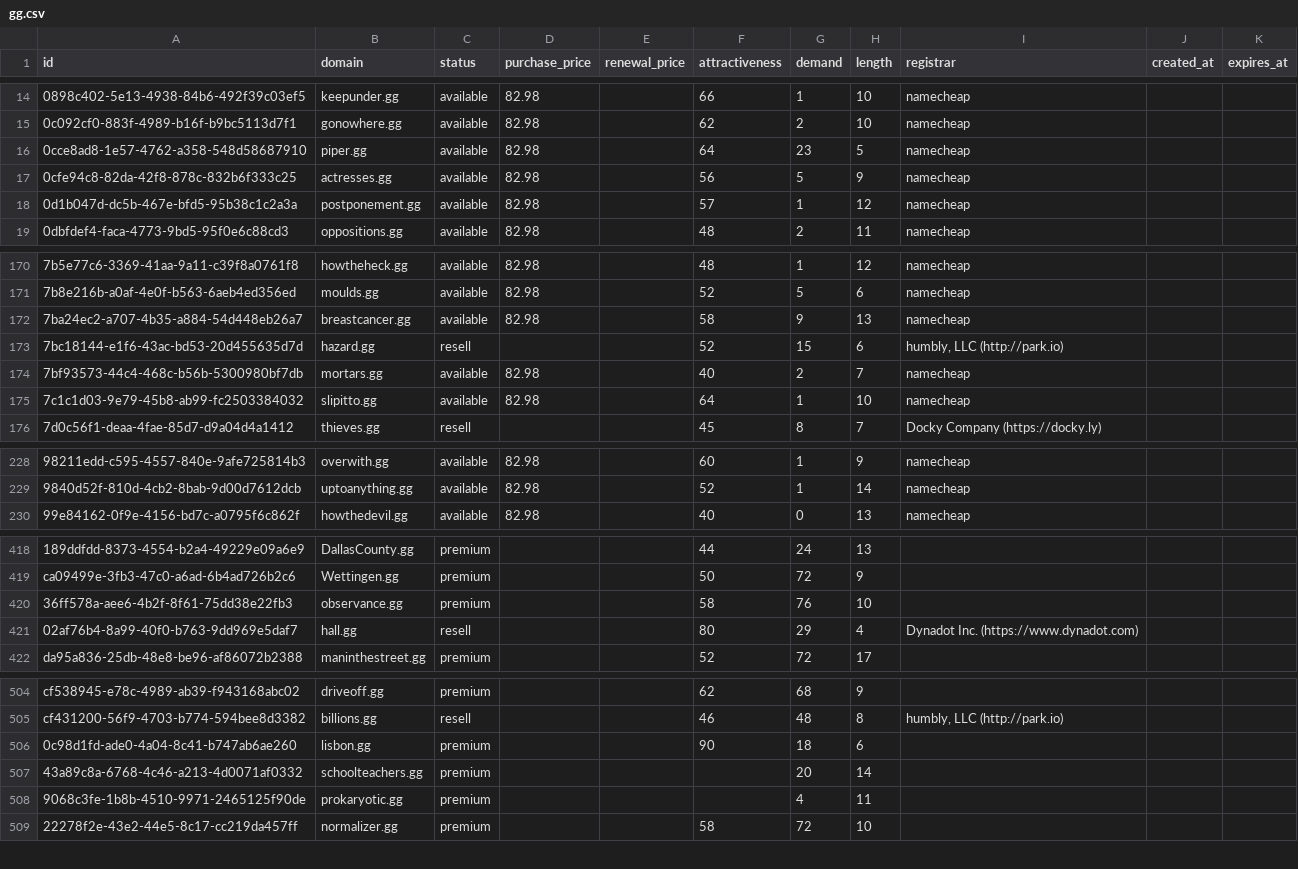
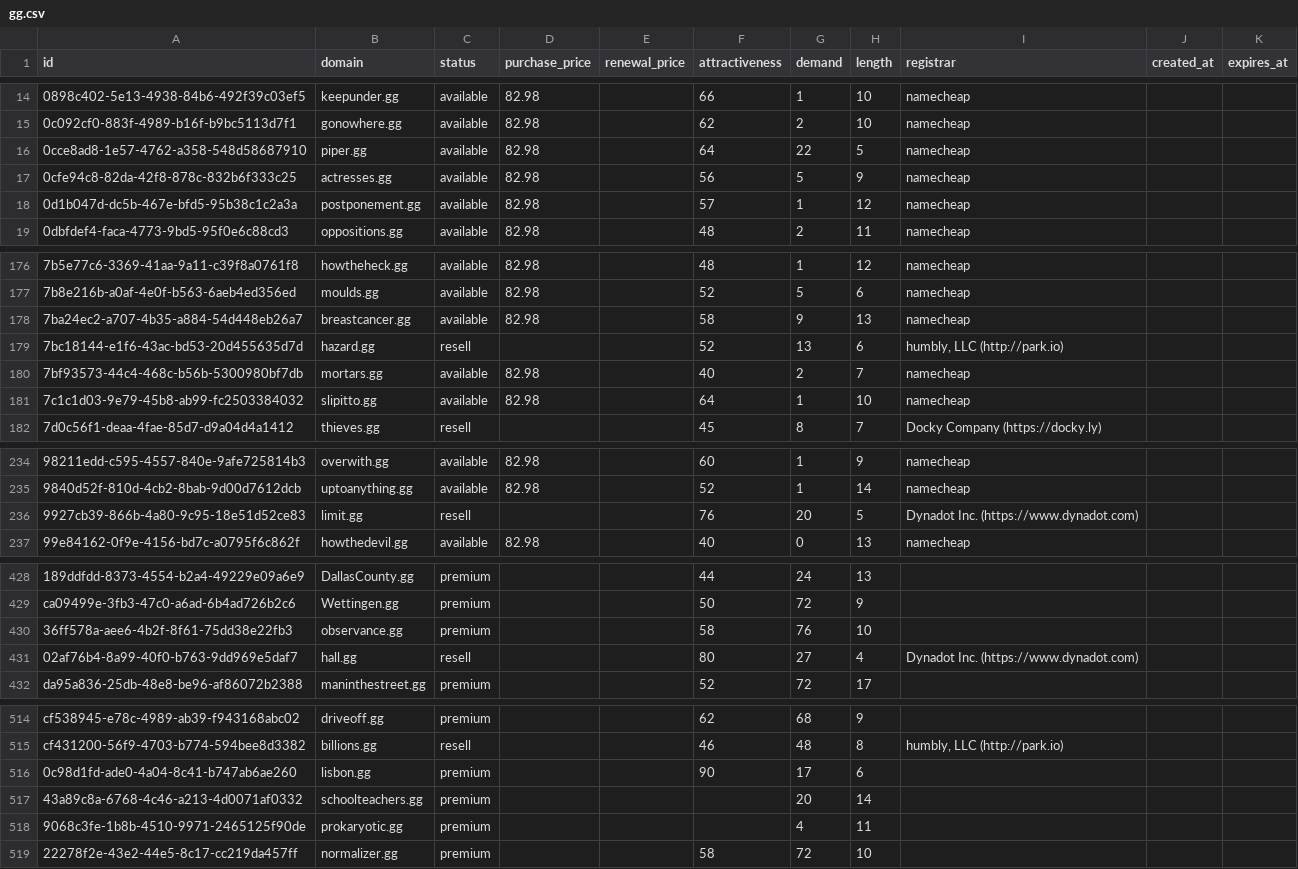
Before and after one commit to UniqueDomains/gg-oneword-domains, a CSV file: gg.csv, drawn as a sheet; only a part is shown, gaps mark what is left out; the diff covers the shown part only.

```diff
--- a/gg.csv
+++ b/gg.csv
@@ -15,3 +15,3 @@ id,domain,status,purchase_price,renewal_price,attractiveness,demand,length,regis
 0c092cf0-883f-4989-b16f-b9bc5113d7f1,gonowhere.gg,available,82.98,,62,2,10,namecheap,,
-0cce8ad8-1e57-4762-a358-548d58687910,piper.gg,available,82.98,,64,23,5,namecheap,,
+0cce8ad8-1e57-4762-a358-548d58687910,piper.gg,available,82.98,,64,22,5,namecheap,,
 0cfe94c8-82da-42f8-878c-832b6f333c25,actresses.gg,available,82.98,,56,5,9,namecheap,,
@@ -172,3 +178,3 @@ id,domain,status,purchase_price,renewal_price,attractiveness,demand,length,regis
 7ba24ec2-a707-4b35-a884-54d448eb26a7,breastcancer.gg,available,82.98,,58,9,13,namecheap,,
-7bc18144-e1f6-43ac-bd53-20d455635d7d,hazard.gg,resell,,,52,15,6,"humbly, LLC (http://park.io)",,
+7bc18144-e1f6-43ac-bd53-20d455635d7d,hazard.gg,resell,,,52,13,6,"humbly, LLC (http://park.io)",,
 7bf93573-44c4-468c-b56b-5300980bf7db,mortars.gg,available,82.98,,40,2,7,namecheap,,
@@ -229,2 +235,3 @@ id,domain,status,purchase_price,renewal_price,attractiveness,demand,length,regis
 9840d52f-810d-4cb2-8bab-9d00d7612dcb,uptoanything.gg,available,82.98,,52,1,14,namecheap,,
+9927cb39-866b-4a80-9c95-18e51d52ce83,limit.gg,resell,,,76,20,5,Dynadot Inc. (https://www.dynadot.com),,
 99e84162-0f9e-4156-bd7c-a0795f6c862f,howthedevil.gg,available,82.98,,40,0,13,namecheap,,
@@ -420,3 +430,3 @@ ca09499e-3fb3-47c0-a6ad-6b4ad726b2c6,Wettingen.gg,premium,,,50,72,9,,,
 36ff578a-aee6-4b2f-8f61-75dd38e22fb3,observance.gg,premium,,,58,76,10,,,
-02af76b4-8a99-40f0-b763-9dd969e5daf7,hall.gg,resell,,,80,29,4,Dynadot Inc. (https://www.dynadot.com),,
+02af76b4-8a99-40f0-b763-9dd969e5daf7,hall.gg,resell,,,80,27,4,Dynadot Inc. (https://www.dynadot.com),,
 da95a836-25db-48e8-be96-af86072b2388,maninthestreet.gg,premium,,,52,72,17,,,
@@ -505,3 +515,3 @@ cf538945-e78c-4989-ab39-f943168abc02,driveoff.gg,premium,,,62,68,9,,,
 cf431200-56f9-4703-b774-594bee8d3382,billions.gg,resell,,,46,48,8,"humbly, LLC (http://park.io)",,
-0c98d1fd-ade0-4a04-8c41-b747ab6ae260,lisbon.gg,premium,,,90,18,6,,,
+0c98d1fd-ade0-4a04-8c41-b747ab6ae260,lisbon.gg,premium,,,90,17,6,,,
 43a89c8a-6768-4c46-a213-4d0071af0332,schoolteachers.gg,premium,,,,20,14,,,
```
Also changed, not shown: 9 added rows, 10 removed rows and 5 edited cells elsewhere in this file, 4 other files.
